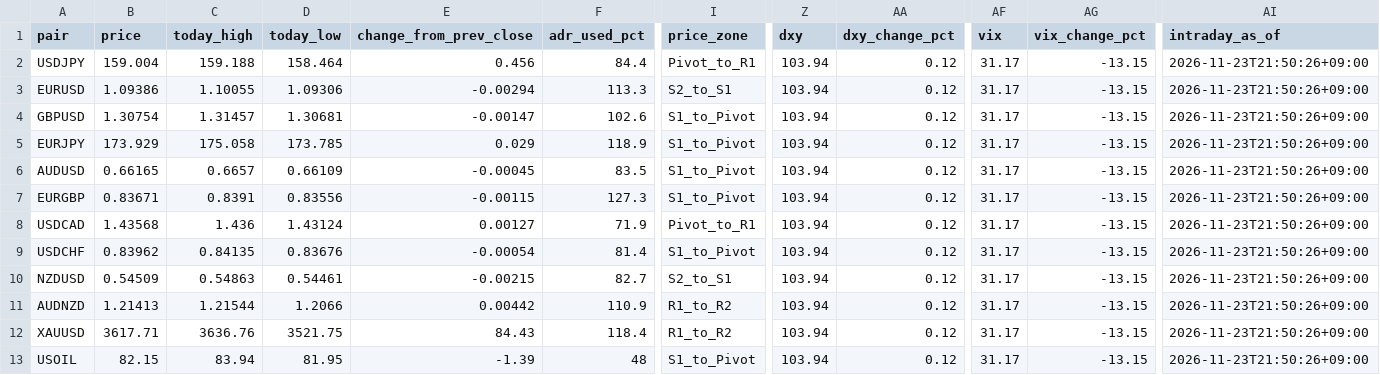
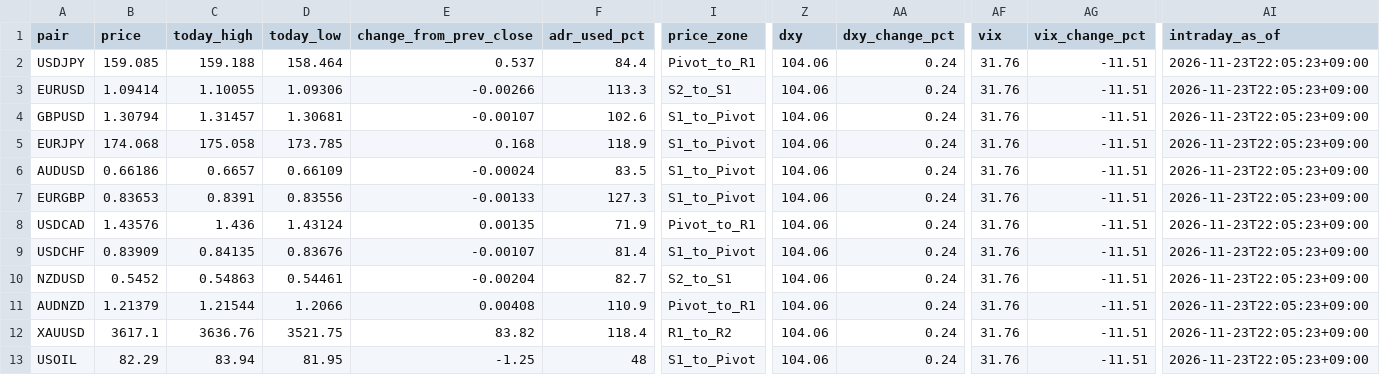
Before and after one commit to MFlab-inc/FXDaily-Levels, a CSV file: data/feed.csv, drawn as a sheet; only a part is shown, gaps mark what is left out; the diff names each change by its address in the sheet, - before the commit and + after, or states it on an @@ line.

```diff
--- a/data/feed.csv
+++ b/data/feed.csv
-B2 (price): 159.004
+B2 (price): 159.085
-E2 (change_from_prev_close): 0.456
+E2 (change_from_prev_close): 0.537
-Z2:Z13 (dxy): 103.94
+Z2:Z13 (dxy): 104.06
-AA2:AA13 (dxy_change_pct): 0.12
+AA2:AA13 (dxy_change_pct): 0.24
-AF2:AF13 (vix): 31.17
+AF2:AF13 (vix): 31.76
-AG2:AG13 (vix_change_pct): -13.15
+AG2:AG13 (vix_change_pct): -11.51
-AI2:AI13 (intraday_as_of): 2026-11-23T21:50:26+09:00
+AI2:AI13 (intraday_as_of): 2026-11-23T22:05:23+09:00
-B3 (price): 1.09386
+B3 (price): 1.09414
-E3 (change_from_prev_close): -0.00294
+E3 (change_from_prev_close): -0.00266
-B4 (price): 1.30754
+B4 (price): 1.30794
-E4 (change_from_prev_close): -0.00147
+E4 (change_from_prev_close): -0.00107
-B5 (price): 173.929
+B5 (price): 174.068
-E5 (change_from_prev_close): 0.029
+E5 (change_from_prev_close): 0.168
-B6 (price): 0.66165
+B6 (price): 0.66186
-E6 (change_from_prev_close): -0.00045
+E6 (change_from_prev_close): -0.00024
-B7 (price): 0.83671
+B7 (price): 0.83653
-E7 (change_from_prev_close): -0.00115
+E7 (change_from_prev_close): -0.00133
-B8 (price): 1.43568
+B8 (price): 1.43576
-E8 (change_from_prev_close): 0.00127
+E8 (change_from_prev_close): 0.00135
-B9 (price): 0.83962
+B9 (price): 0.83909
-E9 (change_from_prev_close): -0.00054
+E9 (change_from_prev_close): -0.00107
-B10 (price): 0.54509
+B10 (price): 0.5452
-E10 (change_from_prev_close): -0.00215
+E10 (change_from_prev_close): -0.00204
-B11 (price): 1.21413
+B11 (price): 1.21379
-E11 (change_from_prev_close): 0.00442
+E11 (change_from_prev_close): 0.00408
-I11 (price_zone): R1_to_R2
+I11 (price_zone): Pivot_to_R1
-B12 (price): 3617.71
+B12 (price): 3617.1
-E12 (change_from_prev_close): 84.43
+E12 (change_from_prev_close): 83.82
-B13 (price): 82.15
+B13 (price): 82.29
-E13 (change_from_prev_close): -1.39
+E13 (change_from_prev_close): -1.25
```
Also changed, not shown: 6 other files.
